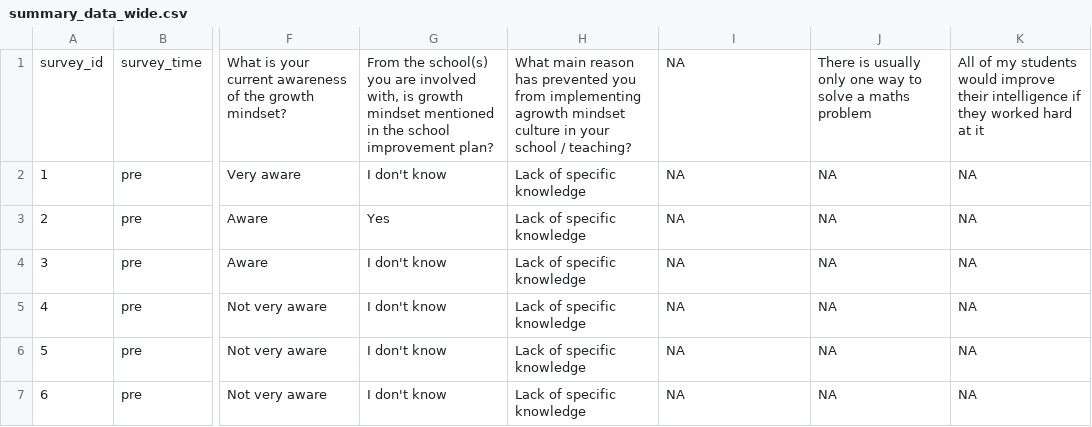
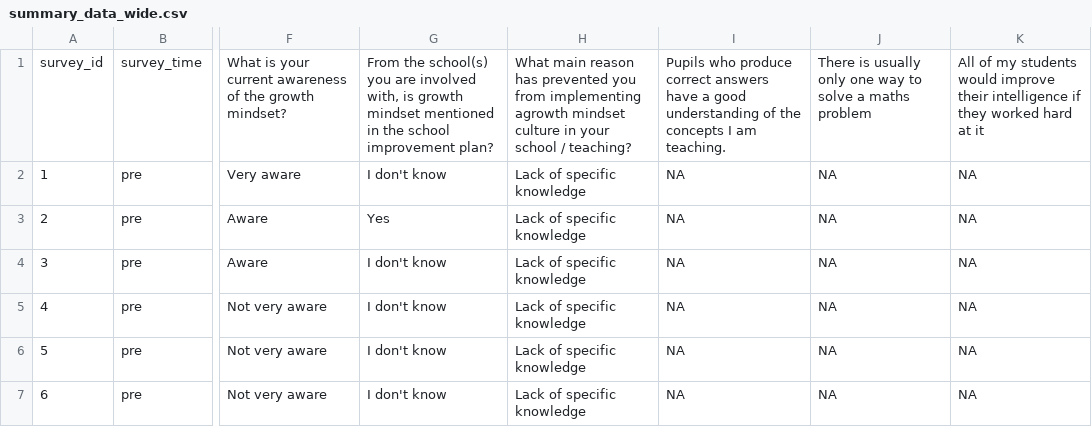
Before and after one commit to ThisIsJohnnyLau/winning_scotland, a CSV file: clean_data/summary_data_wide.csv, drawn as a sheet; only a part is shown, gaps mark what is left out; the diff names each change by its address in the sheet, - before the commit and + after, or states it on an @@ line.

```diff
--- a/clean_data/summary_data_wide.csv
+++ b/clean_data/summary_data_wide.csv
-I1: NA
+I1: Pupils who produce correct answers have a good understanding of the concepts I am teaching.
```
Also changed, not shown: 1 other file.
